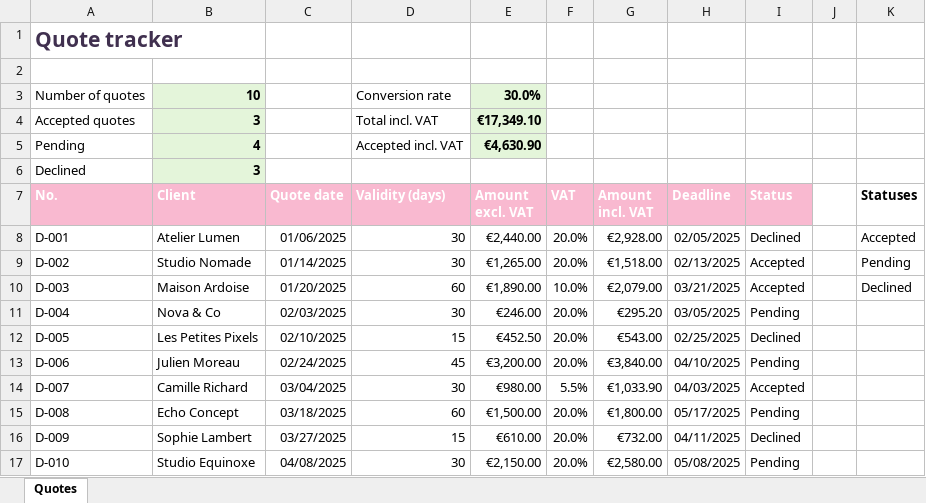
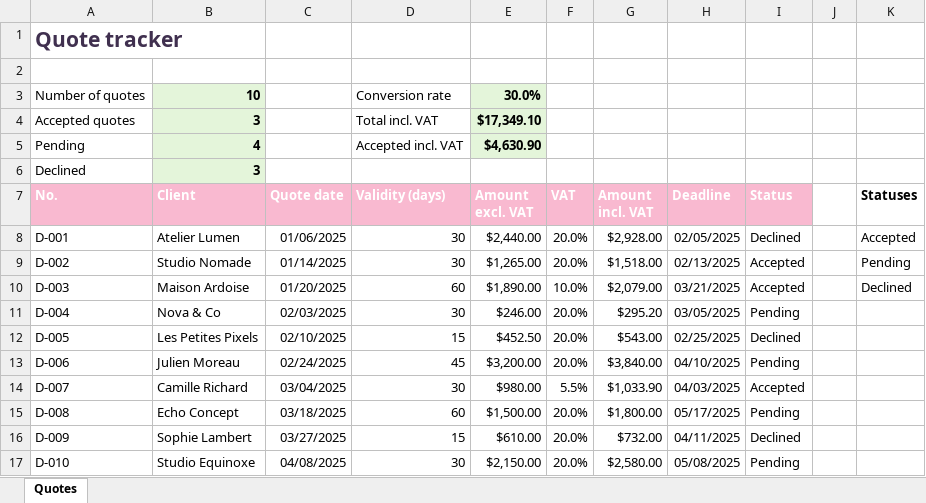
Before and after one commit to surelydeath/excel-academy, an Excel workbook: assets/suivi-devis-modele-en.xlsx, sheet Quotes, drawn as a sheet; values as stored, in another font and other column widths than the file's, no borders; conditional formats not drawn; the diff names each change by its address in the sheet, - before the commit and + after, or states it on an @@ line.

```diff
--- a/assets/suivi-devis-modele-en.xlsx (sheet Quotes)
+++ b/assets/suivi-devis-modele-en.xlsx (sheet Quotes)
-E4 (Amount excl. VAT): €17,349.10
+E4 (Amount excl. VAT): $17,349.10
-E5 (Amount excl. VAT): €4,630.90
+E5 (Amount excl. VAT): $4,630.90
-E8 (Amount excl. VAT): €2,440.00
+E8 (Amount excl. VAT): $2,440.00
-G8 (Amount incl. VAT): €2,928.00
+G8 (Amount incl. VAT): $2,928.00
-E9 (Amount excl. VAT): €1,265.00
+E9 (Amount excl. VAT): $1,265.00
-G9 (Amount incl. VAT): €1,518.00
+G9 (Amount incl. VAT): $1,518.00
-E10 (Amount excl. VAT): €1,890.00
+E10 (Amount excl. VAT): $1,890.00
-G10 (Amount incl. VAT): €2,079.00
+G10 (Amount incl. VAT): $2,079.00
-E11 (Amount excl. VAT): €246.00
+E11 (Amount excl. VAT): $246.00
-G11 (Amount incl. VAT): €295.20
+G11 (Amount incl. VAT): $295.20
-E12 (Amount excl. VAT): €452.50
+E12 (Amount excl. VAT): $452.50
-G12 (Amount incl. VAT): €543.00
+G12 (Amount incl. VAT): $543.00
-E13 (Amount excl. VAT): €3,200.00
+E13 (Amount excl. VAT): $3,200.00
-G13 (Amount incl. VAT): €3,840.00
+G13 (Amount incl. VAT): $3,840.00
-E14 (Amount excl. VAT): €980.00
+E14 (Amount excl. VAT): $980.00
-G14 (Amount incl. VAT): €1,033.90
+G14 (Amount incl. VAT): $1,033.90
-E15 (Amount excl. VAT): €1,500.00
+E15 (Amount excl. VAT): $1,500.00
-G15 (Amount incl. VAT): €1,800.00
+G15 (Amount incl. VAT): $1,800.00
-E16 (Amount excl. VAT): €610.00
+E16 (Amount excl. VAT): $610.00
-G16 (Amount incl. VAT): €732.00
+G16 (Amount incl. VAT): $732.00
-E17 (Amount excl. VAT): €2,150.00
+E17 (Amount excl. VAT): $2,150.00
-G17 (Amount incl. VAT): €2,580.00
+G17 (Amount incl. VAT): $2,580.00
```
Also changed, not shown: assets/calculateur-prix-modele-en.xlsx, assets/calculateur-prix-modele-fr.xlsx, 42 other files.
